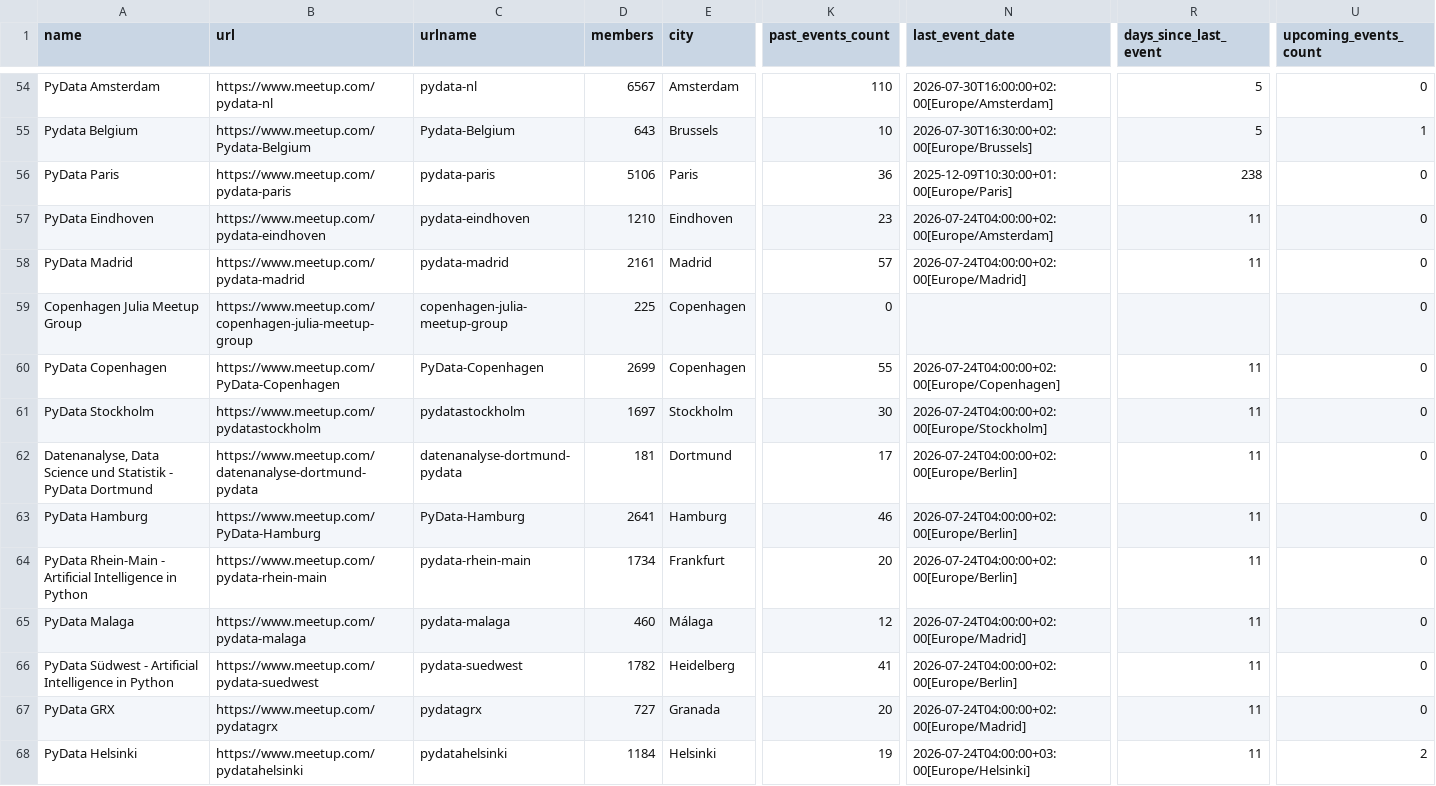
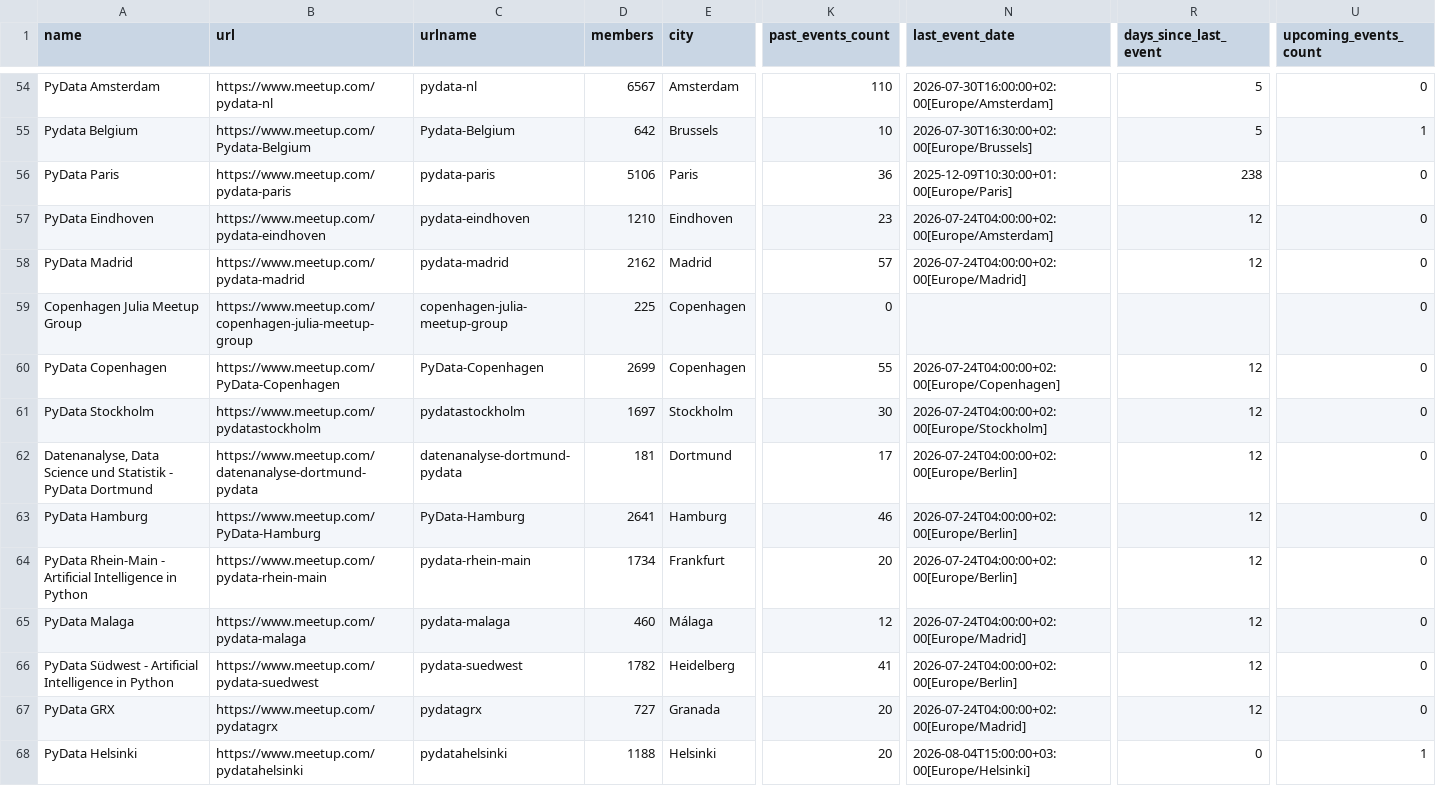
Before and after one commit to hevansDev/mapping-pydata, a CSV file: pydata_groups.csv, drawn as a sheet; only a part is shown, gaps mark what is left out; the diff covers the shown part only; the diff names each change by its address in the sheet, - before the commit and + after, or states it on an @@ line.

```diff
--- a/pydata_groups.csv
+++ b/pydata_groups.csv
-D55 (members): 643
+D55 (members): 642
-R57:R58 (days_since_last_event): 11
+R57:R58 (days_since_last_event): 12
-D58 (members): 2161
+D58 (members): 2162
-R60:R67 (days_since_last_event): 11
+R60:R67 (days_since_last_event): 12
-D68 (members): 1184
+D68 (members): 1188
-K68 (past_events_count): 19
+K68 (past_events_count): 20
-N68 (last_event_date): 2026-07-24T04:00:00+03:00[Europe/Helsinki]
+N68 (last_event_date): 2026-08-04T15:00:00+03:00[Europe/Helsinki]
-R68 (days_since_last_event): 11
+R68 (days_since_last_event): 0
-U68 (upcoming_events_count): 2
+U68 (upcoming_events_count): 1
```
Also changed, not shown: 1 added row and 101 edited cells elsewhere in this file, 5 other files.
